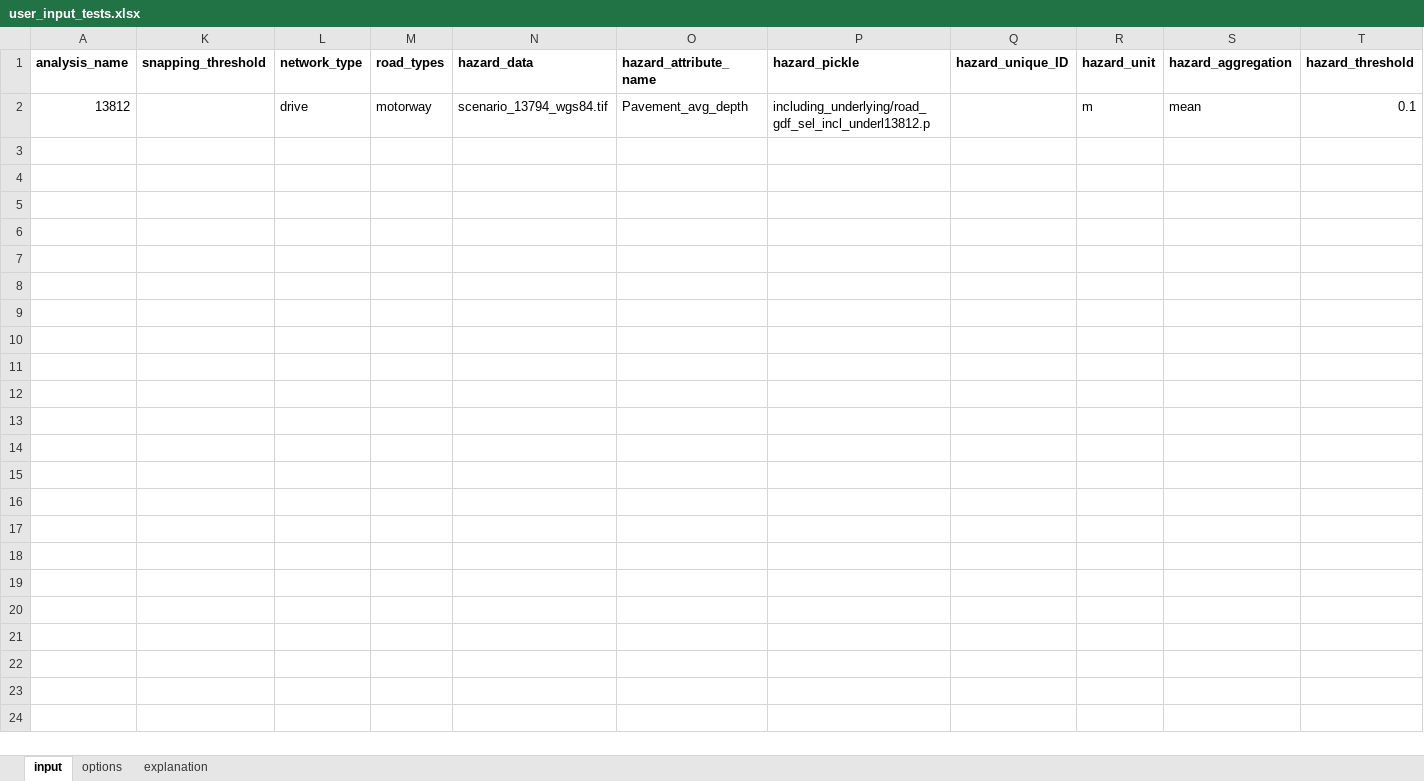
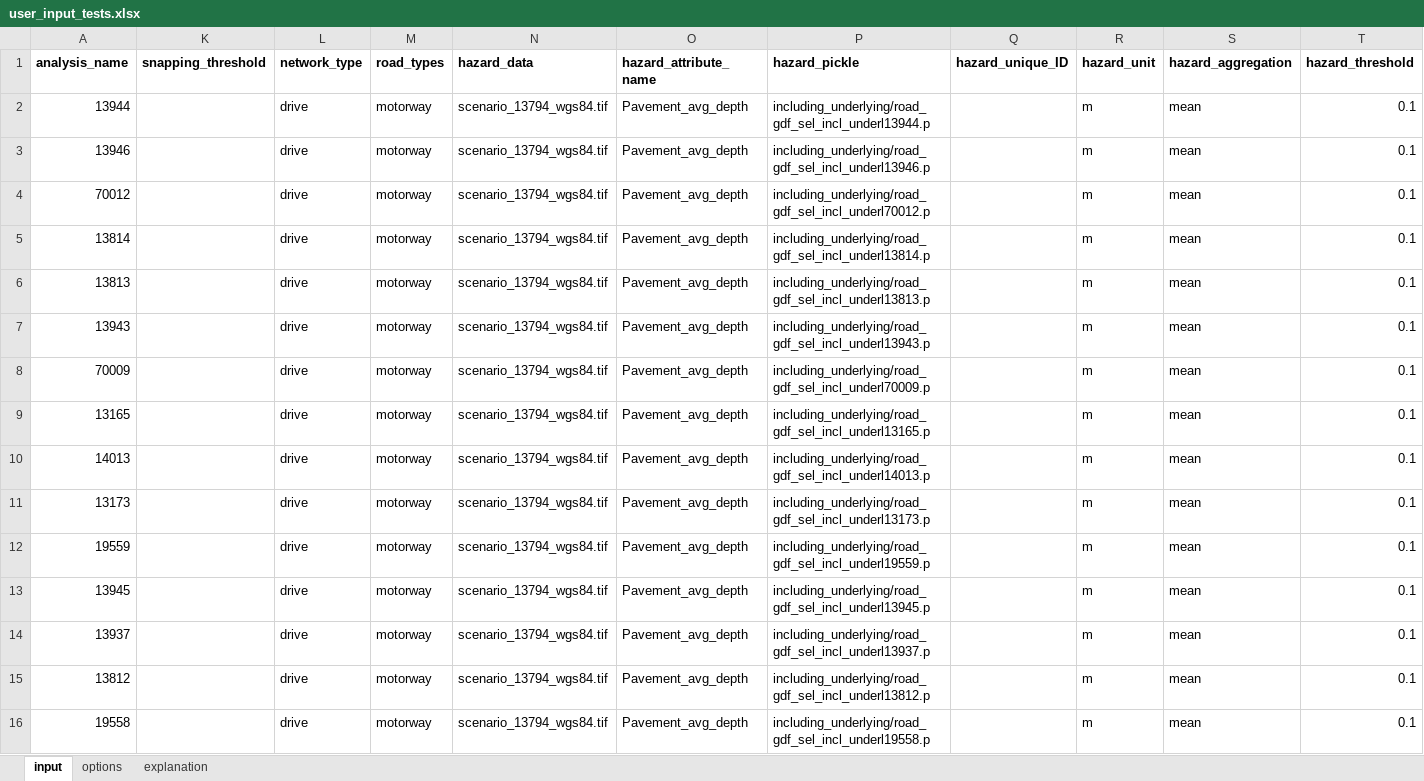
Before and after one commit to Deltares/ra2ce, an Excel workbook: input/user_input_tests.xlsx, sheet input, drawn as a sheet; only a part is shown; values as stored, in another font and other column widths than the file's, no borders; rows hold the shown columns only; the diff names each change by its address in the sheet, - before the commit and + after, or states it on an @@ line.

Commit message:
foutmelding van de uiterste nodes als O/D eruit gehaald en de user_input_tests.xlsx ingevuld met het testbestand.

```diff
--- a/input/user_input_tests.xlsx (sheet input)
+++ b/input/user_input_tests.xlsx (sheet input)
+row 2: 13944 |  | drive | motorway | scenario_13794_wgs84.tif | Pavement_avg_depth | including_underlying/road_gdf_sel_incl_underl13944.p |  | m | mean | 0.1
+row 3: 13946 |  | drive | motorway | scenario_13794_wgs84.tif | Pavement_avg_depth | including_underlying/road_gdf_sel_incl_underl13946.p |  | m | mean | 0.1
+row 4: 70012 |  | drive | motorway | scenario_13794_wgs84.tif | Pavement_avg_depth | including_underlying/road_gdf_sel_incl_underl70012.p |  | m | mean | 0.1
+row 5: 13814 |  | drive | motorway | scenario_13794_wgs84.tif | Pavement_avg_depth | including_underlying/road_gdf_sel_incl_underl13814.p |  | m | mean | 0.1
+row 6: 13813 |  | drive | motorway | scenario_13794_wgs84.tif | Pavement_avg_depth | including_underlying/road_gdf_sel_incl_underl13813.p |  | m | mean | 0.1
+row 7: 13943 |  | drive | motorway | scenario_13794_wgs84.tif | Pavement_avg_depth | including_underlying/road_gdf_sel_incl_underl13943.p |  | m | mean | 0.1
+row 8: 70009 |  | drive | motorway | scenario_13794_wgs84.tif | Pavement_avg_depth | including_underlying/road_gdf_sel_incl_underl70009.p |  | m | mean | 0.1
+row 9: 13165 |  | drive | motorway | scenario_13794_wgs84.tif | Pavement_avg_depth | including_underlying/road_gdf_sel_incl_underl13165.p |  | m | mean | 0.1
+row 10: 14013 |  | drive | motorway | scenario_13794_wgs84.tif | Pavement_avg_depth | including_underlying/road_gdf_sel_incl_underl14013.p |  | m | mean | 0.1
+row 11: 13173 |  | drive | motorway | scenario_13794_wgs84.tif | Pavement_avg_depth | including_underlying/road_gdf_sel_incl_underl13173.p |  | m | mean | 0.1
+row 12: 19559 |  | drive | motorway | scenario_13794_wgs84.tif | Pavement_avg_depth | including_underlying/road_gdf_sel_incl_underl19559.p |  | m | mean | 0.1
+row 13: 13945 |  | drive | motorway | scenario_13794_wgs84.tif | Pavement_avg_depth | including_underlying/road_gdf_sel_incl_underl13945.p |  | m | mean | 0.1
+row 14: 13937 |  | drive | motorway | scenario_13794_wgs84.tif | Pavement_avg_depth | including_underlying/road_gdf_sel_incl_underl13937.p |  | m | mean | 0.1
+row 16: 19558 |  | drive | motorway | scenario_13794_wgs84.tif | Pavement_avg_depth | including_underlying/road_gdf_sel_incl_underl19558.p |  | m | mean | 0.1
```
Also changed, not shown: hidden cells, 1 other file.
